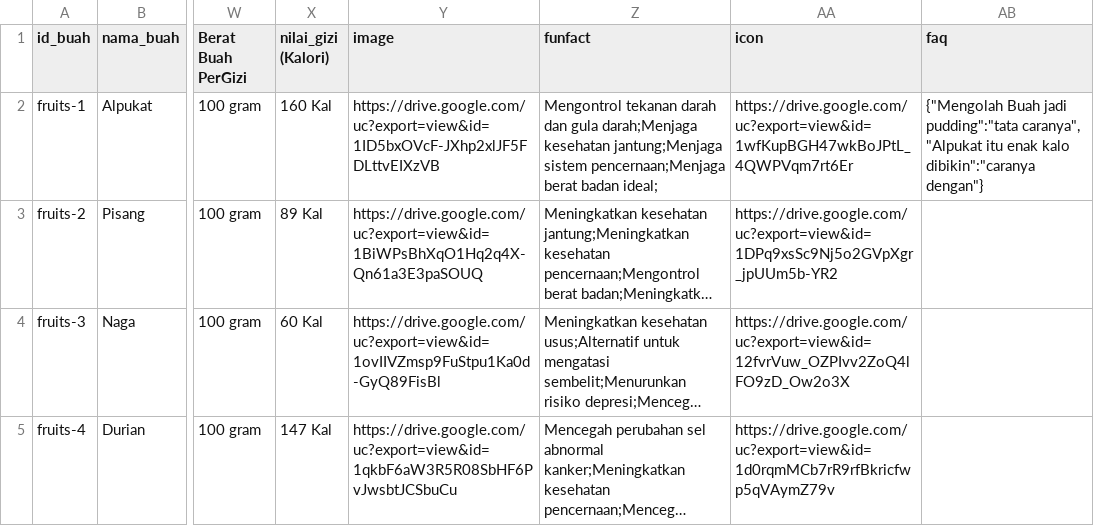
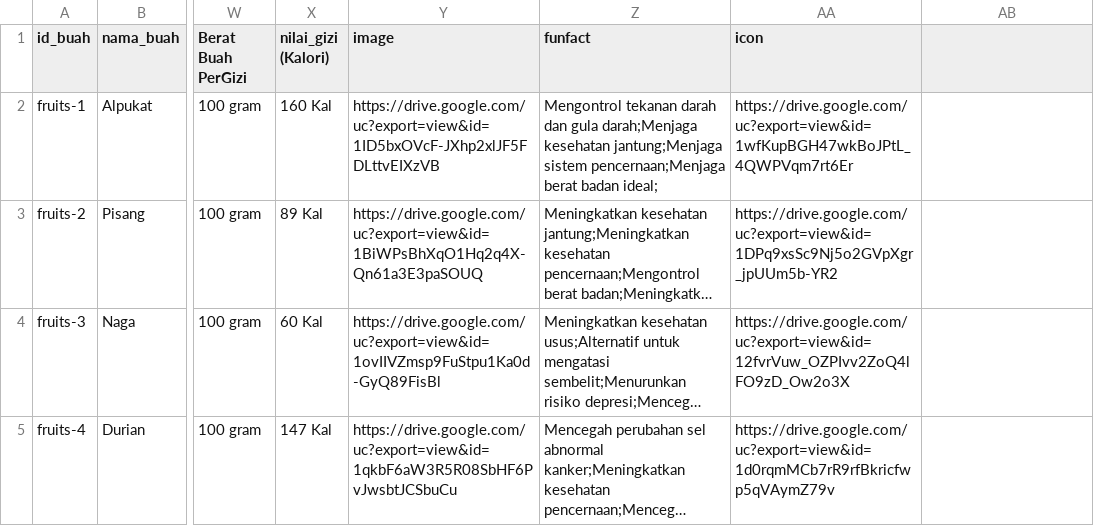
Before and after one commit to yanuarcy/Fruiteasy, a CSV file: csv/data-buah-fiks.csv, drawn as a sheet; only a part is shown, gaps mark what is left out; long unchanged cells end in …; the diff names each change by its address in the sheet, - before the commit and + after, or states it on an @@ line.

Commit message:
Update data-buah-fiks.csv
fixed

```diff
--- a/csv/data-buah-fiks.csv
+++ b/csv/data-buah-fiks.csv
-AB1: faq
+AB1: (empty)
-AB2: {"Mengolah Buah jadi pudding":"tata caranya", "Alpukat itu enak kalo dibikin":"caranya dengan"}
+AB2: (empty)
```
